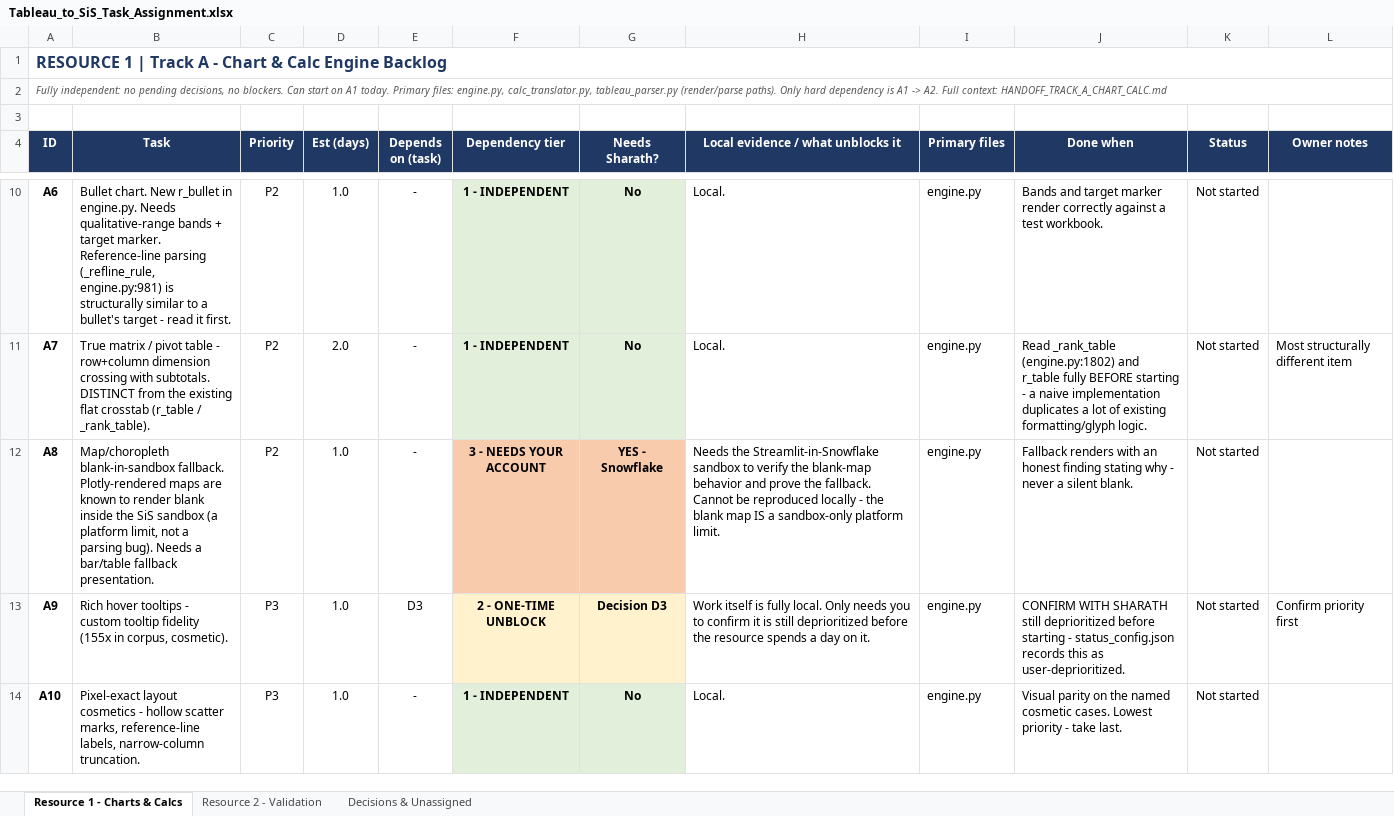
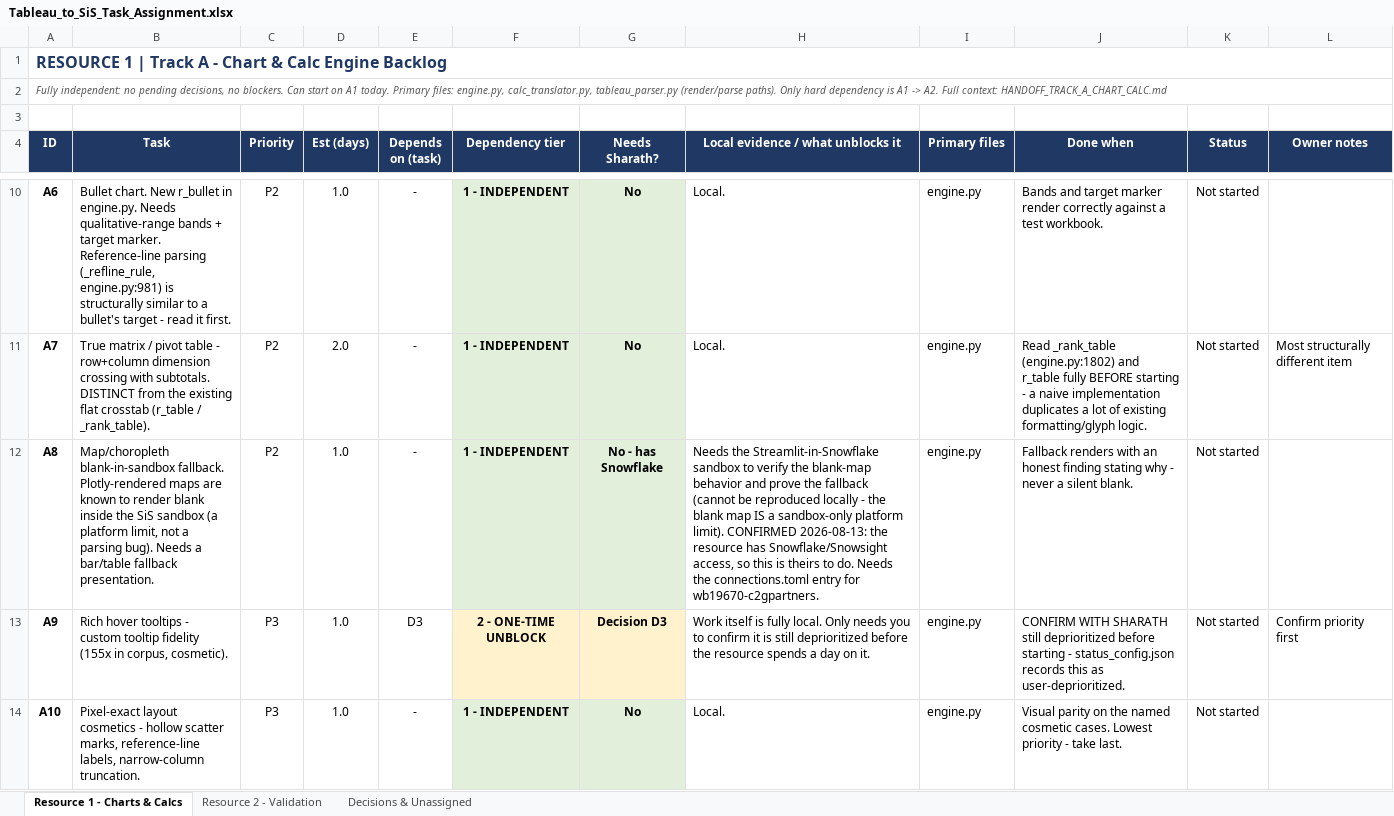
Before and after one commit to sharathtableau/tableau-to-sis-accelerator, an Excel workbook: Tableau_to_SiS_Task_Assignment.xlsx, sheet Resource 1 - Charts & Calcs, drawn as a sheet; only a part is shown, gaps mark what is left out; values as stored, in another font and other column widths than the file's, no borders; the diff names each change by its address in the sheet, - before the commit and + after, or states it on an @@ line.

```diff
--- a/Tableau_to_SiS_Task_Assignment.xlsx (sheet Resource 1 - Charts & Calcs)
+++ b/Tableau_to_SiS_Task_Assignment.xlsx (sheet Resource 1 - Charts & Calcs)
-F12 (Dependency tier): 3 - NEEDS YOUR ACCOUNT
+F12 (Dependency tier): 1 - INDEPENDENT
-F12:G12 fill: #F8CBAD
+F12:G12 fill: #E2EFDA
-G12 (Needs Sharath?): YES - Snowflake
+G12 (Needs Sharath?): No - has Snowflake
-H12: …prove the fallback. Cannot be reproduced locally - the blank map IS a sandbox-only platform limit.
+H12: …prove the fallback (cannot be reproduced locally - the blank map IS a sandbox-only platform limit). CONFIRMED 2026-08-13: the resource has Snowflake/Snowsight access, so this is theirs to do. Needs the connections.toml entry for wb19670-c2gpartners.
```
Also changed, not shown: sheet Decisions & Unassigned, sheet Resource 2 - Validation, 4 other files.
